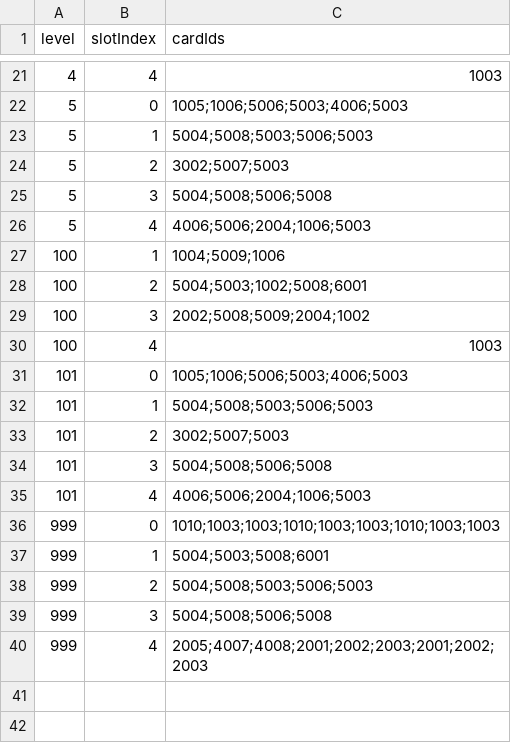
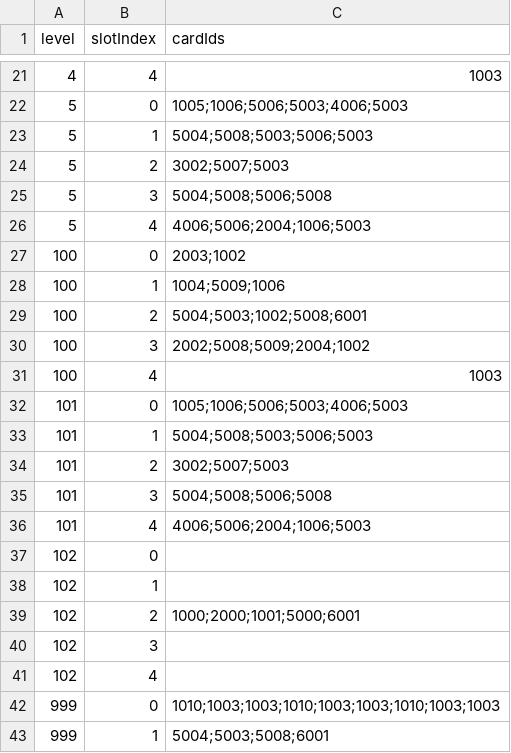
Before and after one commit to Nancobamboo/joeys-nightmare-2, a CSV file: joey2/Assets/Resources/Data/tutorial_env_deck.csv, drawn as a sheet; only a part is shown, gaps mark what is left out; the shorter side is filled out with more unchanged rows; the diff names each change by its address in the sheet, - before the commit and + after, or states it on an @@ line.

Commit message:
Update player data and stage configurations; add new assets directory. Modified player health and level data in JSON files, removed obsolete metadata files, and enhanced stage definitions in CSV format.

```diff
--- a/joey2/Assets/Resources/Data/tutorial_env_deck.csv
+++ b/joey2/Assets/Resources/Data/tutorial_env_deck.csv
+row 27: 100 | 0 | 2003;1002
+row 37: 102 | 0
+row 38: 102 | 1
+row 39: 102 | 2 | 1000;2000;1001;5000;6001
+row 40: 102 | 3
+row 41: 102 | 4
```
Also changed, not shown: 6 other files.
